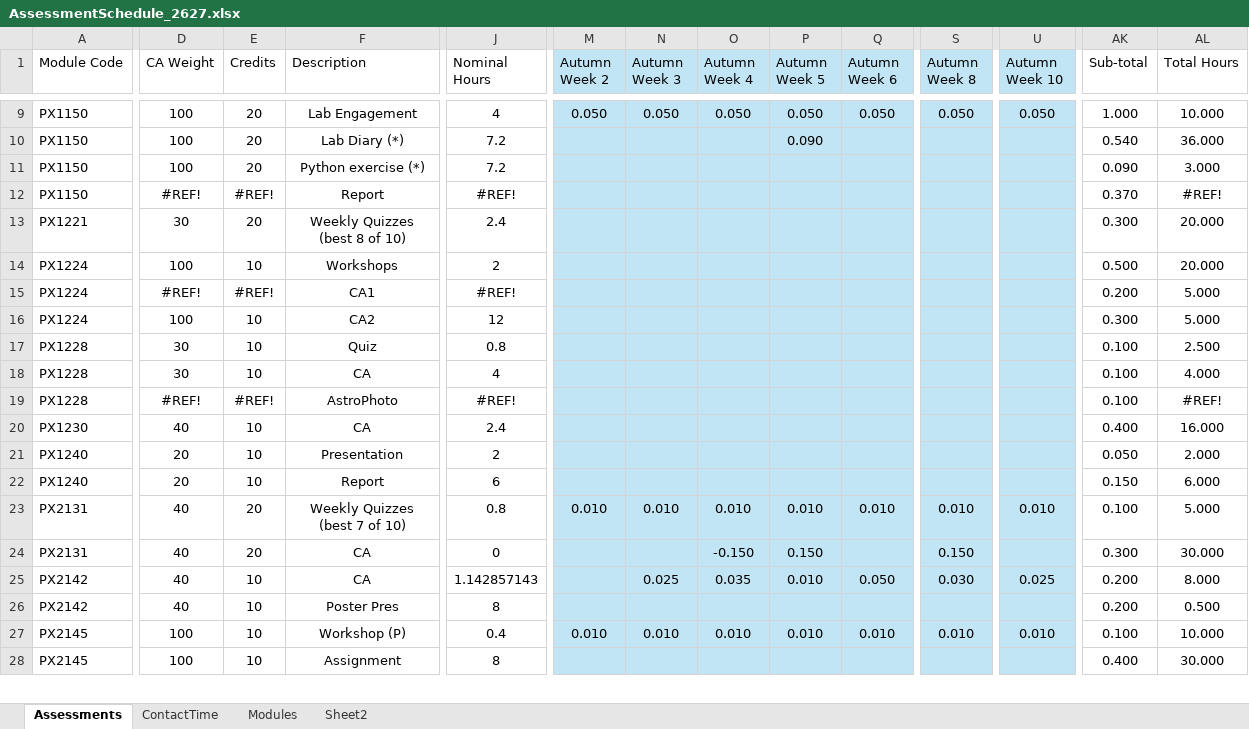
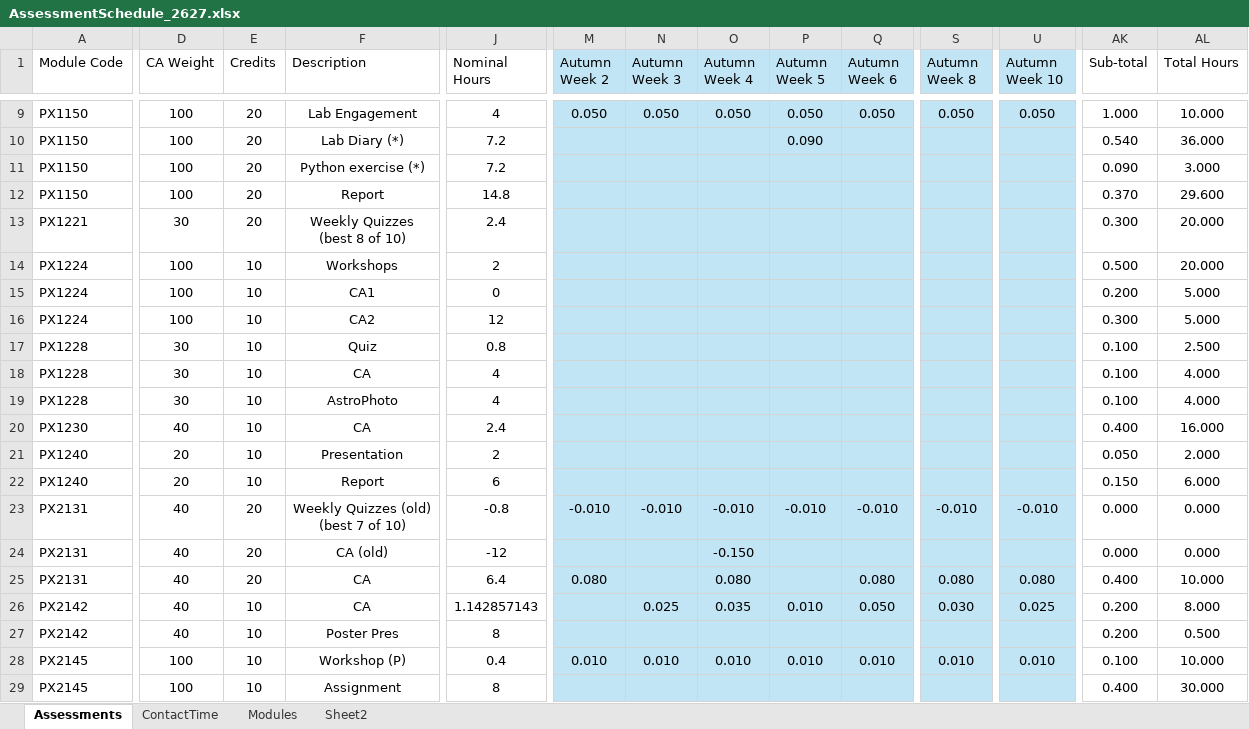
Before and after one commit to chrisnorth/workload-model, an Excel workbook: AssessmentSchedule_2627.xlsx, sheet Assessments, drawn as a sheet; only a part is shown, gaps mark what is left out; values as stored, in another font and other column widths than the file's, no borders; table styles not drawn; rows hold the shown columns only; ↵ is a line break in a cell; the diff covers the shown part only; the diff names each change by its address in the sheet, - before the commit and + after, or states it on an @@ line.

Commit message:
tweaked PX2131, PX3245 assessments

```diff
--- a/AssessmentSchedule_2627.xlsx (sheet Assessments)
+++ b/AssessmentSchedule_2627.xlsx (sheet Assessments)
-D12 (CA Weight): #REF!
+D12 (CA Weight): 100
-E12 (Credits): #REF!
+E12 (Credits): 20
-J12 (Nominal Hours): #REF!
+J12 (Nominal Hours): 14.8
-AL12 (Total Hours): #REF!
+AL12 (Total Hours): 29.600
-D15 (CA Weight): #REF!
+D15 (CA Weight): 100
-E15 (Credits): #REF!
+E15 (Credits): 10
-J15 (Nominal Hours): #REF!
+J15 (Nominal Hours): 0
-D19 (CA Weight): #REF!
+D19 (CA Weight): 30
-E19 (Credits): #REF!
+E19 (Credits): 10
-J19 (Nominal Hours): #REF!
+J19 (Nominal Hours): 4
-AL19 (Total Hours): #REF!
+AL19 (Total Hours): 4.000
-F23 (Description): Weekly Quizzes ↵ (best 7 of 10)
+F23 (Description): Weekly Quizzes (old) ↵ (best 7 of 10)
-J23 (Nominal Hours): 0.8
+J23 (Nominal Hours): -0.8
-M23 (Autumn Week 2): 0.010
+M23 (Autumn Week 2): -0.010
-N23 (Autumn Week 3): 0.010
+N23 (Autumn Week 3): -0.010
-O23 (Autumn Week 4): 0.010
+O23 (Autumn Week 4): -0.010
-P23 (Autumn Week 5): 0.010
+P23 (Autumn Week 5): -0.010
-Q23 (Autumn Week 6): 0.010
+Q23 (Autumn Week 6): -0.010
-S23 (Autumn Week 8): 0.010
+S23 (Autumn Week 8): -0.010
-U23 (Autumn Week 10): 0.010
+U23 (Autumn Week 10): -0.010
-AK23 (Sub-total): 0.100
+AK23 (Sub-total): 0.000
-AL23 (Total Hours): 5.000
+AL23 (Total Hours): 0.000
-F24 (Description): CA
+F24 (Description): CA (old)
-J24 (Nominal Hours): 0
+J24 (Nominal Hours): -12
-P24 (Autumn Week 5): 0.150
+P24 (Autumn Week 5): (empty)
-S24 (Autumn Week 8): 0.150
+S24 (Autumn Week 8): (empty)
-AK24 (Sub-total): 0.300
+AK24 (Sub-total): 0.000
-AL24 (Total Hours): 30.000
+AL24 (Total Hours): 0.000
+row 25: PX2131 | 40 | 20 | CA | 6.4 | 0.080 |  | 0.080 |  | 0.080 | 0.080 | 0.080 | 0.400 | 10.000
```
Also changed, not shown: 34 edited cells elsewhere in this sheet, sheet Sheet2, formulas that keep their value.
